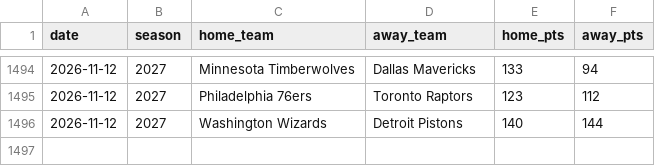
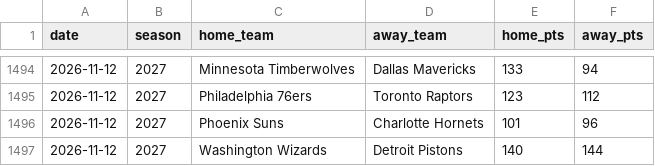
Before and after one commit to brianbzeng/nbamodel, a CSV file: data/raw/nba_game_updates.csv, drawn as a sheet; only a part is shown, gaps mark what is left out; the diff names each change by its address in the sheet, - before the commit and + after, or states it on an @@ line.

```diff
--- a/data/raw/nba_game_updates.csv
+++ b/data/raw/nba_game_updates.csv
+row 1496: 2026-11-12 | 2027 | Phoenix Suns | Charlotte Hornets | 101 | 96
```
Also changed, not shown: data/raw/nba_daily_predictions.csv, 1 other file.
